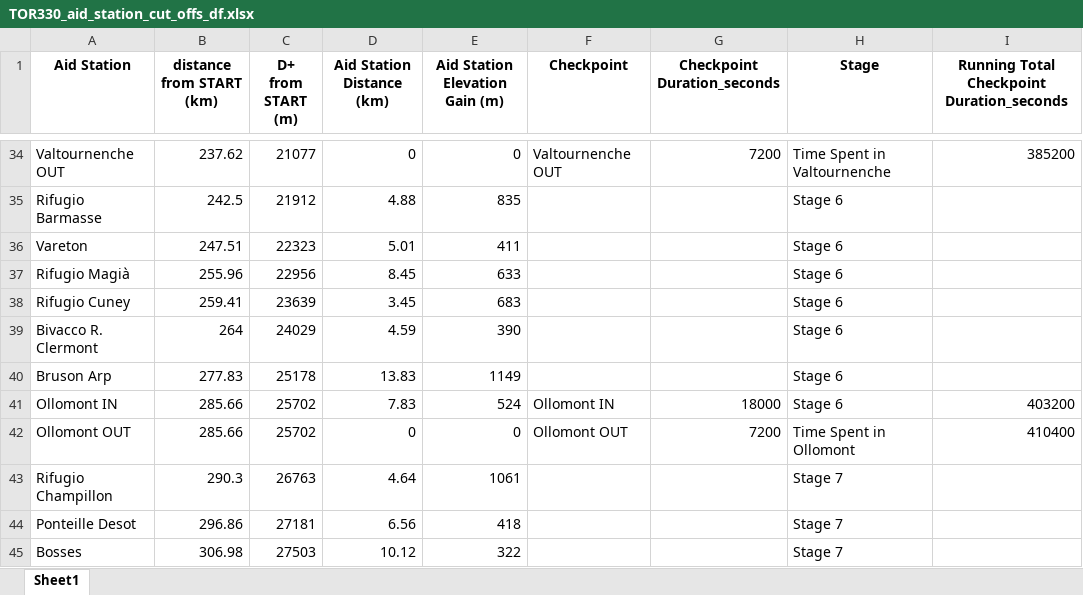
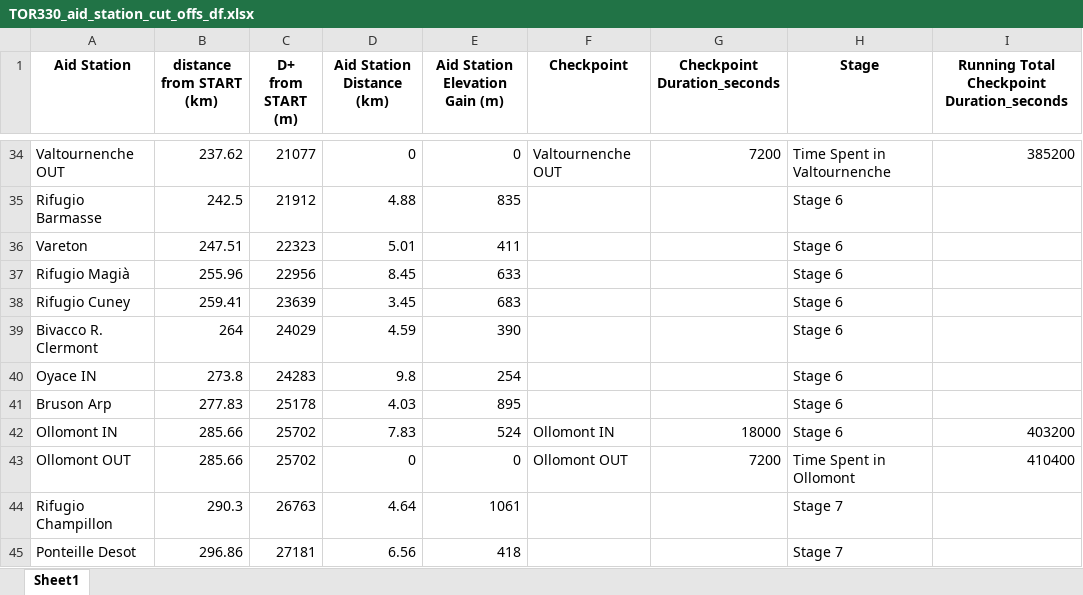
Before and after one commit to kjonina/TORX, an Excel workbook: TOR330 Data/4. TOR330 Timetable Data/TOR330_aid_station_cut_offs_df.xlsx, sheet Sheet1, drawn as a sheet; only a part is shown, gaps mark what is left out; the shorter side is filled out with more unchanged rows; values as stored, in another font and other column widths than the file's, no borders; addresses are those after the commit; the diff names each change by its address in the sheet, - before the commit and + after, or states it on an @@ line.

```diff
--- a/TOR330 Data/4. TOR330 Timetable Data/TOR330_aid_station_cut_offs_df.xlsx (sheet Sheet1)
+++ b/TOR330 Data/4. TOR330 Timetable Data/TOR330_aid_station_cut_offs_df.xlsx (sheet Sheet1)
+row 40: Oyace IN | 273.8 | 24283 | 9.8 | 254 |  |  | Stage 6
-D41 (Aid Station Distance (km)): 13.83
+D41 (Aid Station Distance (km)): 4.03
-E41 (Aid Station Elevation Gain (m)): 1149
+E41 (Aid Station Elevation Gain (m)): 895
```
Also changed, not shown: TOR330 Data/4. TOR330 Timetable Data/TOR330 - Timetable.xlsx, TOR330 Data/5. Clean Data for Data Visualisation/TOR330_Checkpoint_duration_mean_median_stats_df.xlsx, 16 other files.
